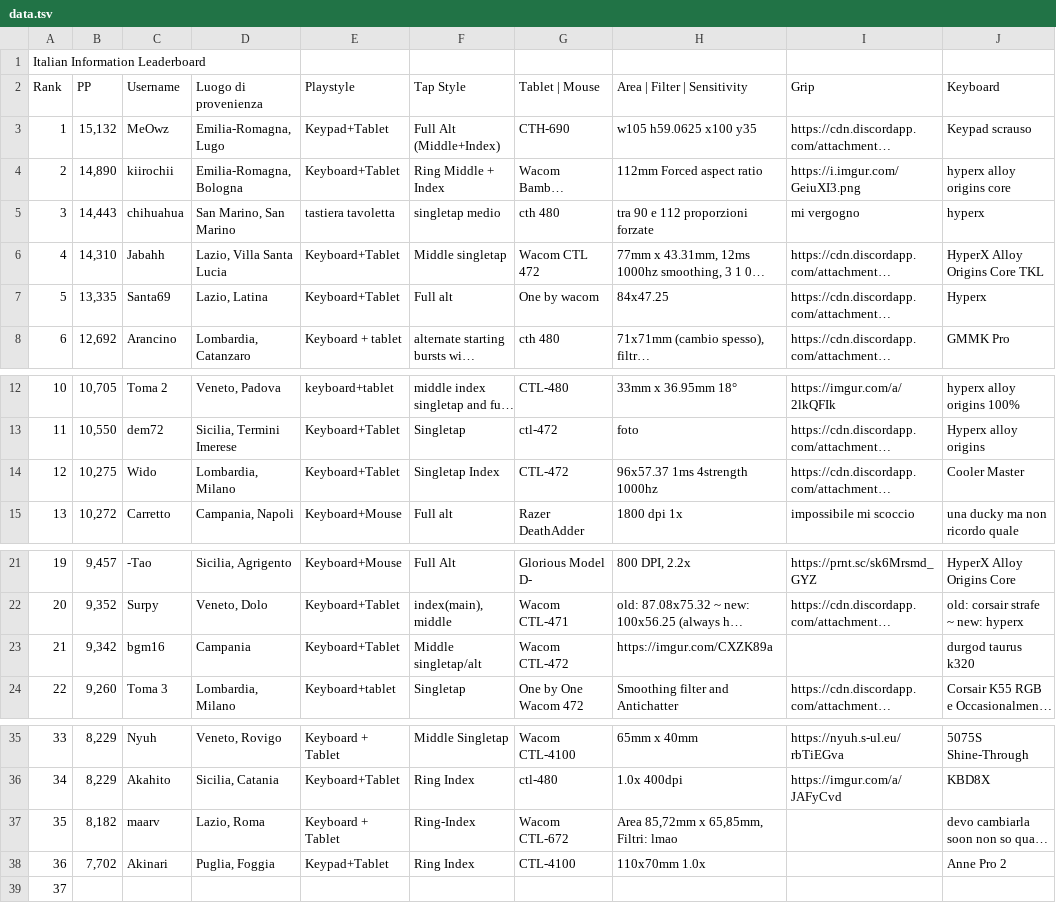
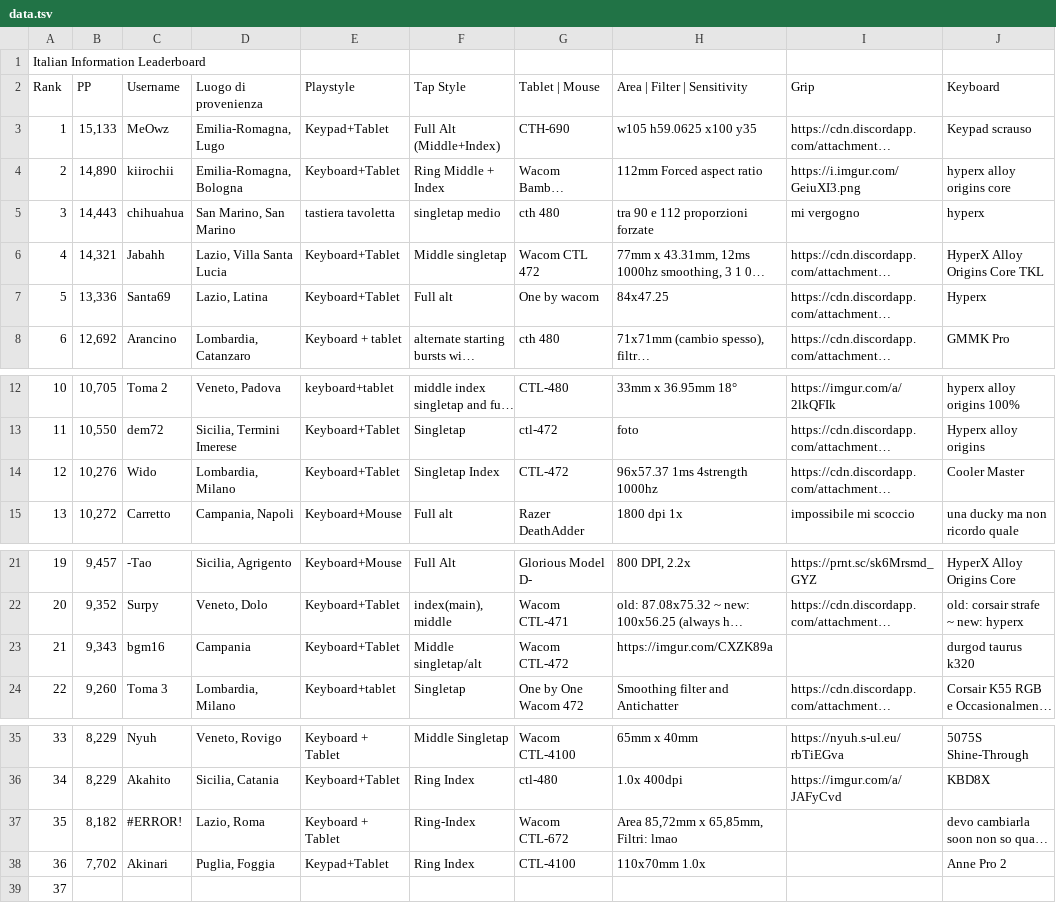
Before and after one commit to Sclafus/italian-top-players-gear, a TSV file: data.tsv, drawn as a sheet; only a part is shown, gaps mark what is left out; long unchanged cells end in …; the diff names each change by its address in the sheet, - before the commit and + after, or states it on an @@ line.

```diff
--- a/data.tsv
+++ b/data.tsv
-B3 (PP): 15,132
+B3 (PP): 15,133
-B6 (PP): 14,310
+B6 (PP): 14,321
-B7 (PP): 13,335
+B7 (PP): 13,336
-B14 (PP): 10,275
+B14 (PP): 10,276
-B23 (PP): 9,342
+B23 (PP): 9,343
-C37 (Username): maarv
+C37 (Username): #ERROR!
```
Also changed, not shown: 1 other file.
